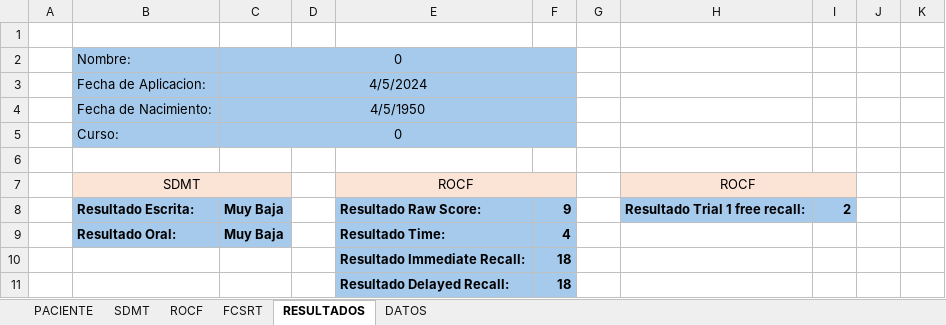
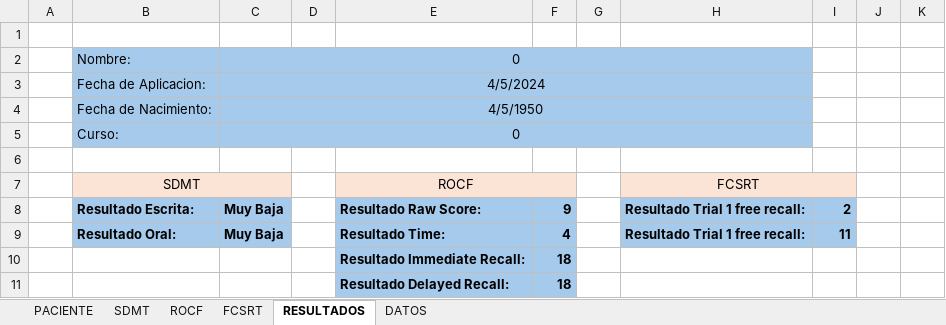
Before and after one commit to mzvic/workana, an Excel workbook: main.xlsm, sheet RESULTADOS, drawn as a sheet; only a part is shown; values as stored, in another font and other column widths than the file's, no borders; charts and pictures not drawn; the diff names each change by its address in the sheet, - before the commit and + after, or states it on an @@ line.

Commit message:
update FCSRT 2/6

```diff
--- a/main.xlsm (sheet RESULTADOS)
+++ b/main.xlsm (sheet RESULTADOS)
-C2:F2 merged
+C2:H2 merged
-G2:H5 fill: none
+G2:H5 fill: #A6CAEC
-C3:F3 merged
+C3:H3 merged
-C4:F4 merged
+C4:H4 merged
-C5:F5 merged
+C5:H5 merged
-H7: ROCF
+H7: FCSRT
-H9: (empty)
+H9: Resultado Trial 1 free recall:
-H9:I9 fill: none
+H9:I9 fill: #A6CAEC
-I9: (empty)
+I9: 11
```
Also changed, not shown: sheet FCSRT, charts or pictures.
